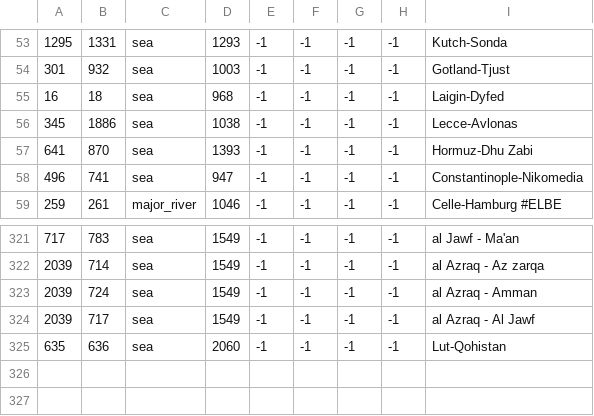
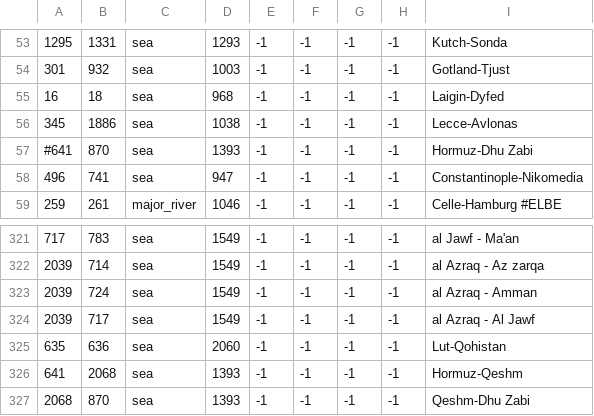
Before and after one commit to soregi/570_BotP, a CSV file: map/adjacencies.csv, drawn as a sheet; only a part is shown, gaps mark what is left out; the diff names each change by its address in the sheet, - before the commit and + after, or states it on an @@ line.

```diff
--- a/map/adjacencies.csv
+++ b/map/adjacencies.csv
-A57: 641
+A57: #641
+row 326: 641 | 2068 | sea | 1393 | -1 | -1 | -1 | -1 | Hormuz-Qeshm
+row 327: 2068 | 870 | sea | 1393 | -1 | -1 | -1 | -1 | Qeshm-Dhu Zabi
```
Also changed, not shown: localisation/570_cultures.csv, localisation/570_titles.csv, 35 other files.
